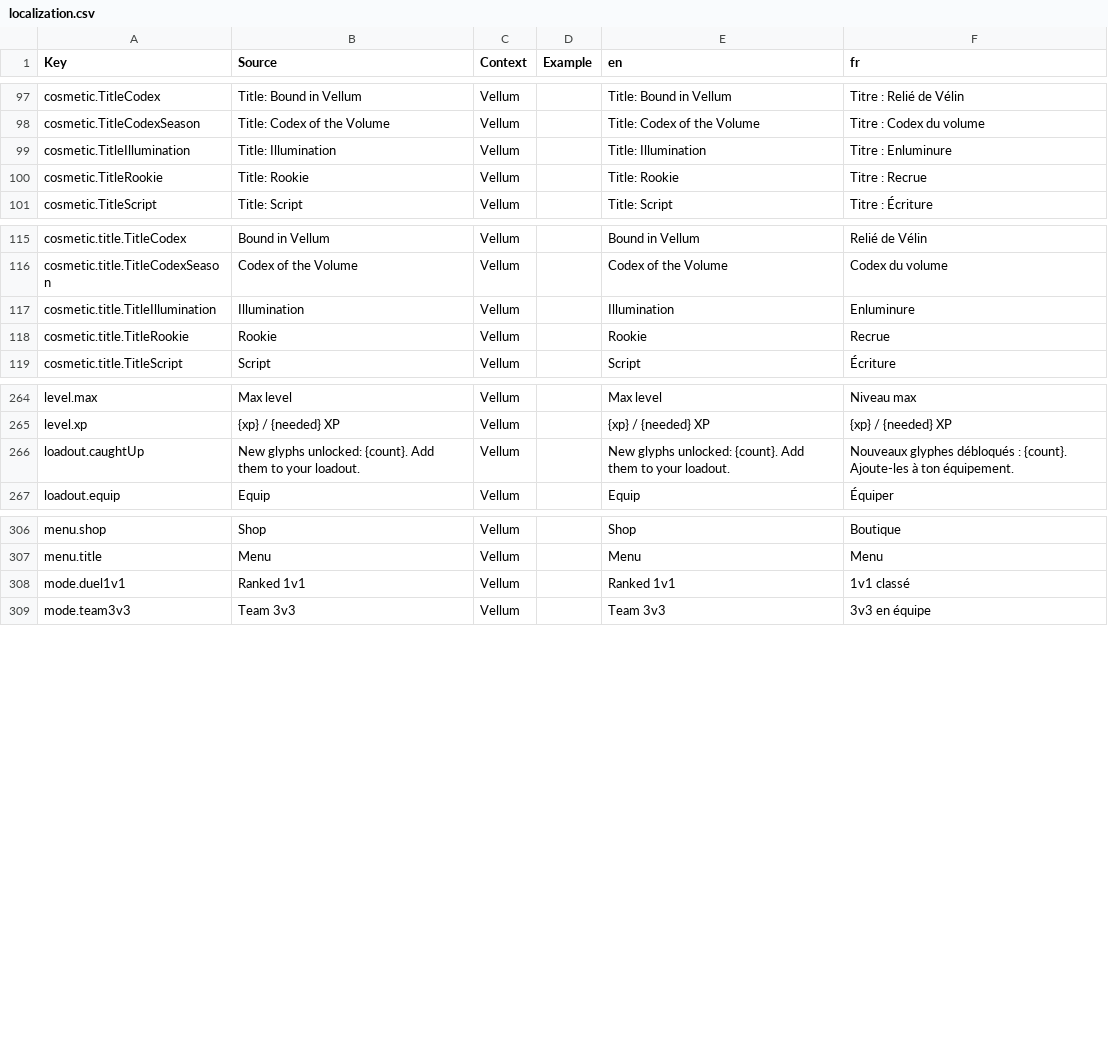
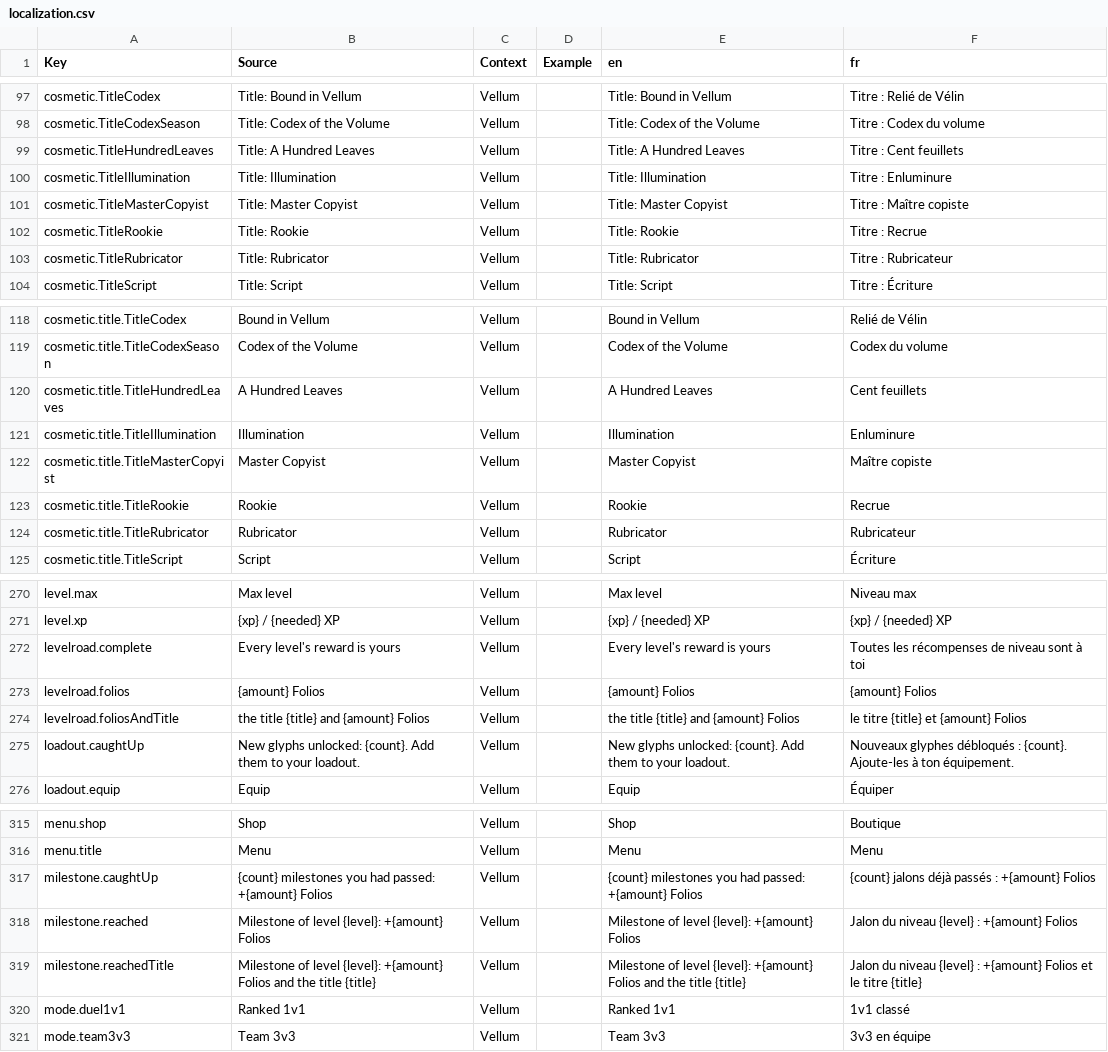
Before and after one commit to FouziGit/robloxtest, a CSV file: localization.csv, drawn as a sheet; only a part is shown, gaps mark what is left out.

```diff
--- a/localization.csv
+++ b/localization.csv
@@ -98,4 +98,7 @@ cosmetic.TitleCodex,Title: Bound in Vellum,Vellum,,Title: Bound in Vellum,Titre
 cosmetic.TitleCodexSeason,Title: Codex of the Volume,Vellum,,Title: Codex of the Volume,Titre : Codex du volume
+cosmetic.TitleHundredLeaves,Title: A Hundred Leaves,Vellum,,Title: A Hundred Leaves,Titre : Cent feuillets
 cosmetic.TitleIllumination,Title: Illumination,Vellum,,Title: Illumination,Titre : Enluminure
+cosmetic.TitleMasterCopyist,Title: Master Copyist,Vellum,,Title: Master Copyist,Titre : Maître copiste
 cosmetic.TitleRookie,Title: Rookie,Vellum,,Title: Rookie,Titre : Recrue
+cosmetic.TitleRubricator,Title: Rubricator,Vellum,,Title: Rubricator,Titre : Rubricateur
 cosmetic.TitleScript,Title: Script,Vellum,,Title: Script,Titre : Écriture
@@ -116,4 +119,7 @@ cosmetic.title.TitleCodex,Bound in Vellum,Vellum,,Bound in Vellum,Relié de Vél
 cosmetic.title.TitleCodexSeason,Codex of the Volume,Vellum,,Codex of the Volume,Codex du volume
+cosmetic.title.TitleHundredLeaves,A Hundred Leaves,Vellum,,A Hundred Leaves,Cent feuillets
 cosmetic.title.TitleIllumination,Illumination,Vellum,,Illumination,Enluminure
+cosmetic.title.TitleMasterCopyist,Master Copyist,Vellum,,Master Copyist,Maître copiste
 cosmetic.title.TitleRookie,Rookie,Vellum,,Rookie,Recrue
+cosmetic.title.TitleRubricator,Rubricator,Vellum,,Rubricator,Rubricateur
 cosmetic.title.TitleScript,Script,Vellum,,Script,Écriture
@@ -265,2 +271,5 @@ level.max,Max level,Vellum,,Max level,Niveau max
 level.xp,{xp} / {needed} XP,Vellum,,{xp} / {needed} XP,{xp} / {needed} XP
+levelroad.complete,Every level's reward is yours,Vellum,,Every level's reward is yours,Toutes les récompenses de niveau sont à toi
+levelroad.folios,{amount} Folios,Vellum,,{amount} Folios,{amount} Folios
+levelroad.foliosAndTitle,the title {title} and {amount} Folios,Vellum,,the title {title} and {amount} Folios,le titre {title} et {amount} Folios
 loadout.caughtUp,New glyphs unlocked: {count}. Add them to your loadout.,Vellum,,New glyphs unlocked: {count}. Add them to your loadout.,Nouveaux glyphes débloqués : {count}. Ajoute-les à ton équipement.
@@ -307,2 +316,5 @@ menu.shop,Shop,Vellum,,Shop,Boutique
 menu.title,Menu,Vellum,,Menu,Menu
+milestone.caughtUp,{count} milestones you had passed: +{amount} Folios,Vellum,,{count} milestones you had passed: +{amount} Folios,{count} jalons déjà passés : +{amount} Folios
+milestone.reached,Milestone of level {level}: +{amount} Folios,Vellum,,Milestone of level {level}: +{amount} Folios,Jalon du niveau {level} : +{amount} Folios
+milestone.reachedTitle,Milestone of level {level}: +{amount} Folios and the title {title},Vellum,,Milestone of level {level}: +{amount} Folios and the title {title},Jalon du niveau {level} : +{amount} Folios et le titre {title}
 mode.duel1v1,Ranked 1v1,Vellum,,Ranked 1v1,1v1 classé
```
Also changed, not shown: 16 other files.
